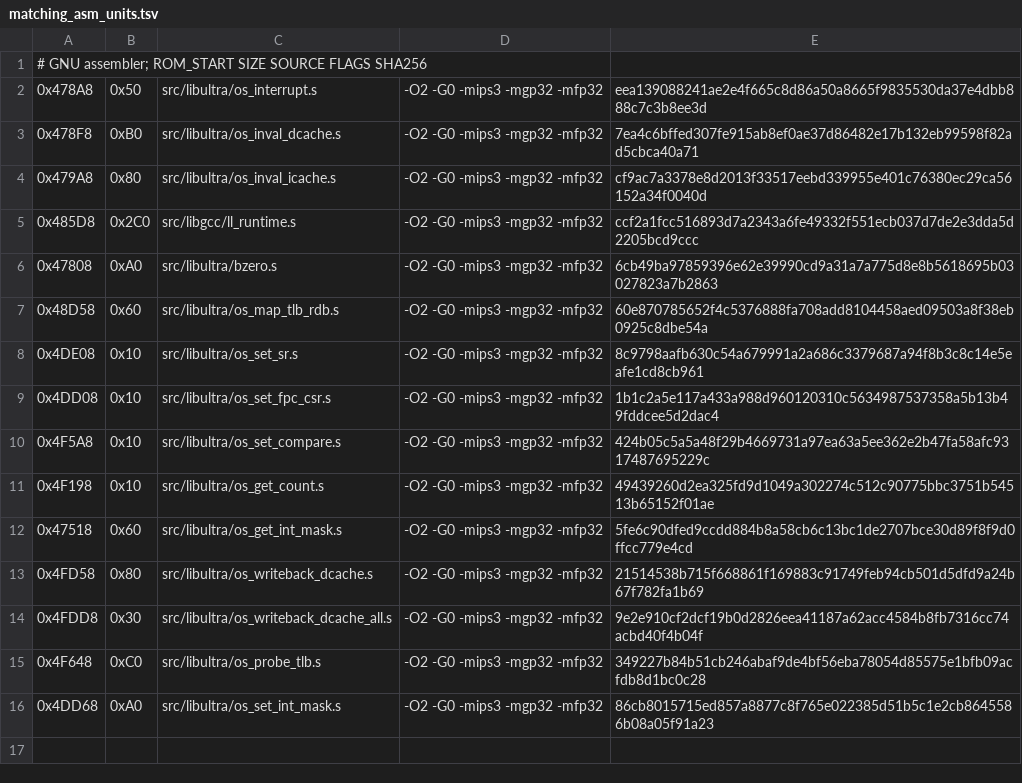
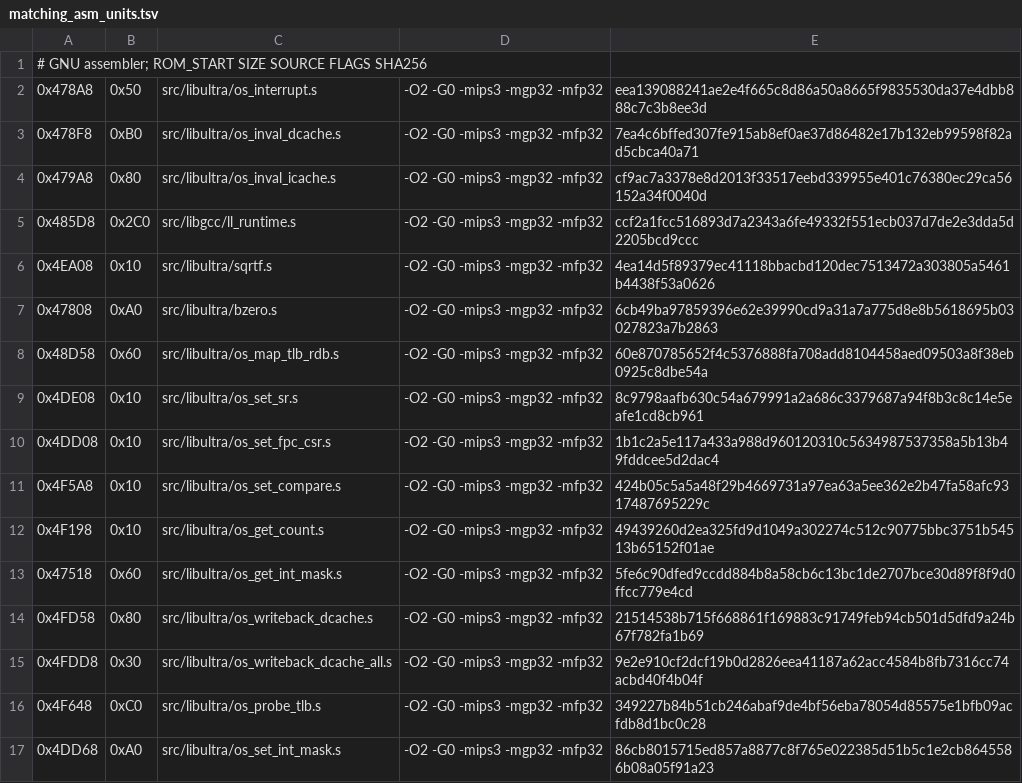
Before and after one commit to TheGh0stShip/Madden-64, a TSV file: config/us/matching_asm_units.tsv, drawn as a sheet; the diff names each change by its address in the sheet, - before the commit and + after, or states it on an @@ line.

```diff
--- a/config/us/matching_asm_units.tsv
+++ b/config/us/matching_asm_units.tsv
+row 6: 0x4EA08 | 0x10 | src/libultra/sqrtf.s | -O2 -G0 -mips3 -mgp32 -mfp32 | 4ea14d5f89379ec41118bbacbd120dec7513472a303805a5461b4438f53a0626
```
Also changed, not shown: config/us/matching_kmc_units.tsv, 9 other files.
